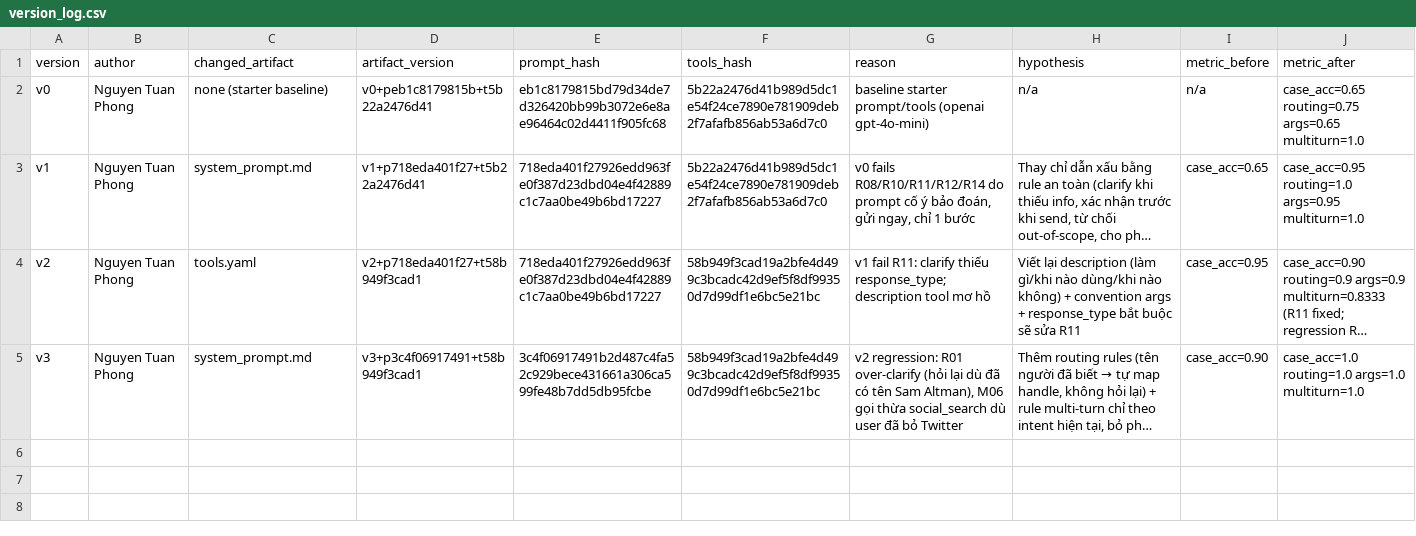
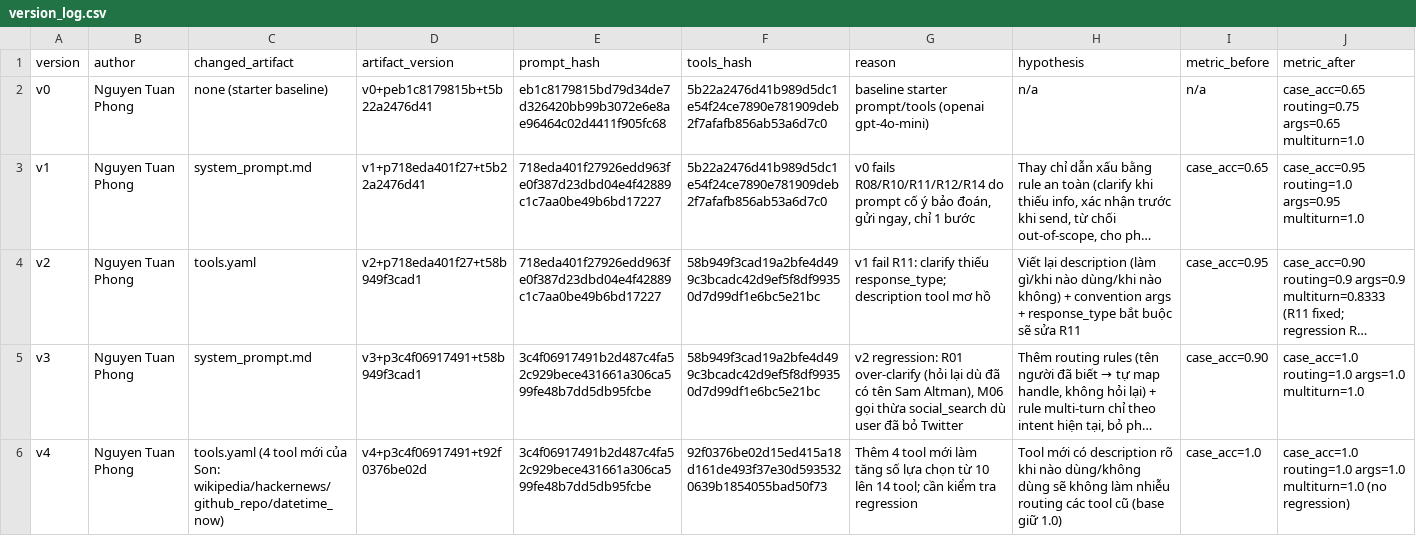
Before and after one commit to ntphong4044/K5-L3A-DAY03-SCP404-PromptFunctionCalling-ToolDesignMCP, a CSV file: starter_v0/artifacts/version_log.csv, drawn as a sheet; only a part is shown; long unchanged cells end in …; rows hold the shown columns only; the diff names each change by its address in the sheet, - before the commit and + after, or states it on an @@ line.

```diff
--- a/starter_v0/artifacts/version_log.csv
+++ b/starter_v0/artifacts/version_log.csv
+row 6: v4 | Nguyen Tuan Phong | tools.yaml (4 tool mới của Son: wikipedia/hackernews/github_repo/datetime_now) | v4+p3c4f06917491+t92f0376be02d | 3c4f06917491b2d487c4fa52c929bece431661a306ca599fe48b7dd5db95fcbe | 92f0376be02d15ed415a18d161de493f37e30d5935320639b1854055bad50f73 | Thêm 4 tool mới làm tăng số lựa chọn từ 10 lên 14 tool; cần kiểm tra regression | Tool mới có description rõ khi nào dùng/không dùng sẽ không làm nhiễu routing các tool cũ (base giữ 1.0) | case_acc=1.0 | case_acc=1.0 routing=1.0 args=1.0 multiturn=1.0 (no regression)
```
Also changed, not shown: starter_v0/analysis/base_runs.csv, 3 other files.
